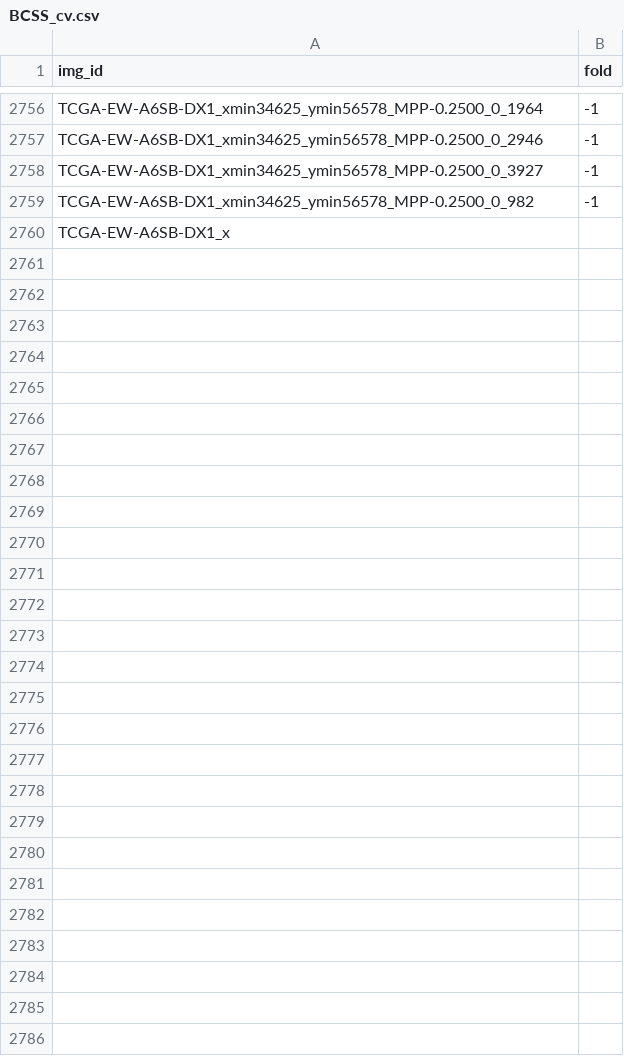
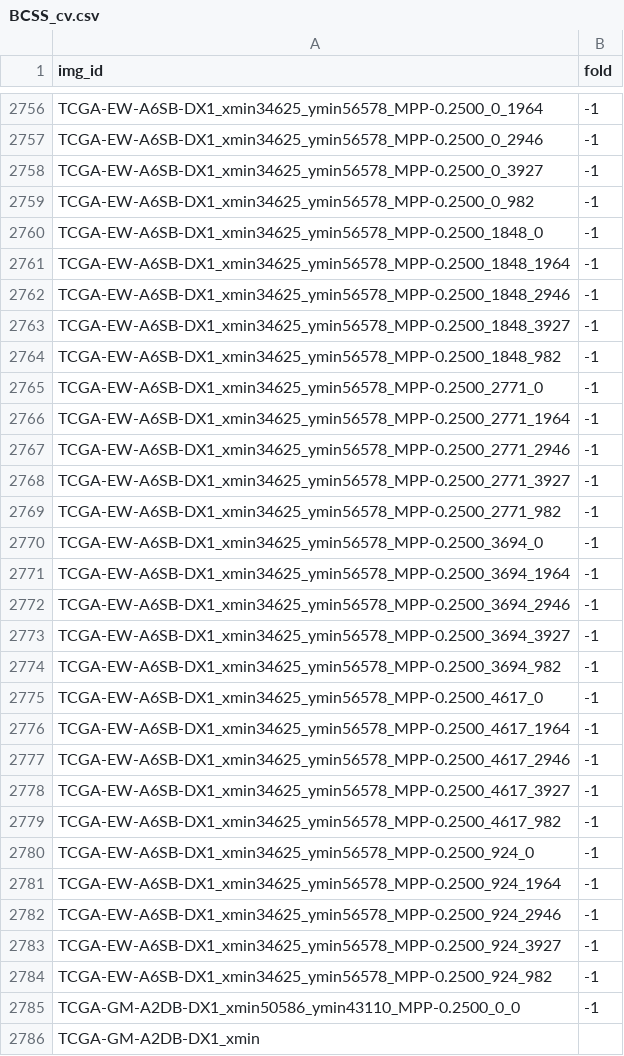
Before and after one commit to calmux/SAMPath-plus, a CSV file: dataset_cfg/BCSS_cv.csv, drawn as a sheet; only a part is shown, gaps mark what is left out.

```diff
--- a/dataset_cfg/BCSS_cv.csv
+++ b/dataset_cfg/BCSS_cv.csv
@@ -2759,2 +2759,28 @@ TCGA-EW-A6SB-DX1_xmin34625_ymin56578_MPP-0.2500_0_3927,-1
 TCGA-EW-A6SB-DX1_xmin34625_ymin56578_MPP-0.2500_0_982,-1
-TCGA-EW-A6SB-DX1_x
+TCGA-EW-A6SB-DX1_xmin34625_ymin56578_MPP-0.2500_1848_0,-1
+TCGA-EW-A6SB-DX1_xmin34625_ymin56578_MPP-0.2500_1848_1964,-1
+TCGA-EW-A6SB-DX1_xmin34625_ymin56578_MPP-0.2500_1848_2946,-1
+TCGA-EW-A6SB-DX1_xmin34625_ymin56578_MPP-0.2500_1848_3927,-1
+TCGA-EW-A6SB-DX1_xmin34625_ymin56578_MPP-0.2500_1848_982,-1
+TCGA-EW-A6SB-DX1_xmin34625_ymin56578_MPP-0.2500_2771_0,-1
+TCGA-EW-A6SB-DX1_xmin34625_ymin56578_MPP-0.2500_2771_1964,-1
+TCGA-EW-A6SB-DX1_xmin34625_ymin56578_MPP-0.2500_2771_2946,-1
+TCGA-EW-A6SB-DX1_xmin34625_ymin56578_MPP-0.2500_2771_3927,-1
+TCGA-EW-A6SB-DX1_xmin34625_ymin56578_MPP-0.2500_2771_982,-1
+TCGA-EW-A6SB-DX1_xmin34625_ymin56578_MPP-0.2500_3694_0,-1
+TCGA-EW-A6SB-DX1_xmin34625_ymin56578_MPP-0.2500_3694_1964,-1
+TCGA-EW-A6SB-DX1_xmin34625_ymin56578_MPP-0.2500_3694_2946,-1
+TCGA-EW-A6SB-DX1_xmin34625_ymin56578_MPP-0.2500_3694_3927,-1
+TCGA-EW-A6SB-DX1_xmin34625_ymin56578_MPP-0.2500_3694_982,-1
+TCGA-EW-A6SB-DX1_xmin34625_ymin56578_MPP-0.2500_4617_0,-1
+TCGA-EW-A6SB-DX1_xmin34625_ymin56578_MPP-0.2500_4617_1964,-1
+TCGA-EW-A6SB-DX1_xmin34625_ymin56578_MPP-0.2500_4617_2946,-1
+TCGA-EW-A6SB-DX1_xmin34625_ymin56578_MPP-0.2500_4617_3927,-1
+TCGA-EW-A6SB-DX1_xmin34625_ymin56578_MPP-0.2500_4617_982,-1
+TCGA-EW-A6SB-DX1_xmin34625_ymin56578_MPP-0.2500_924_0,-1
+TCGA-EW-A6SB-DX1_xmin34625_ymin56578_MPP-0.2500_924_1964,-1
+TCGA-EW-A6SB-DX1_xmin34625_ymin56578_MPP-0.2500_924_2946,-1
+TCGA-EW-A6SB-DX1_xmin34625_ymin56578_MPP-0.2500_924_3927,-1
+TCGA-EW-A6SB-DX1_xmin34625_ymin56578_MPP-0.2500_924_982,-1
+TCGA-GM-A2DB-DX1_xmin50586_ymin43110_MPP-0.2500_0_0,-1
+TCGA-GM-A2DB-DX1_xmin
```
